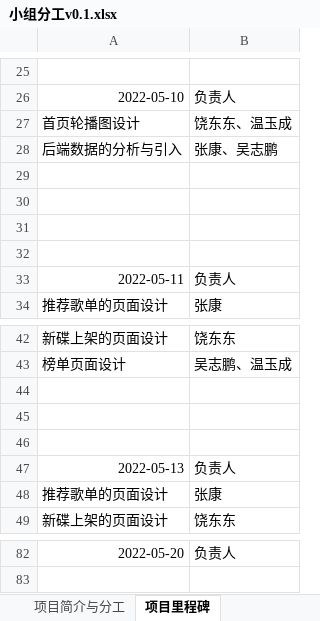
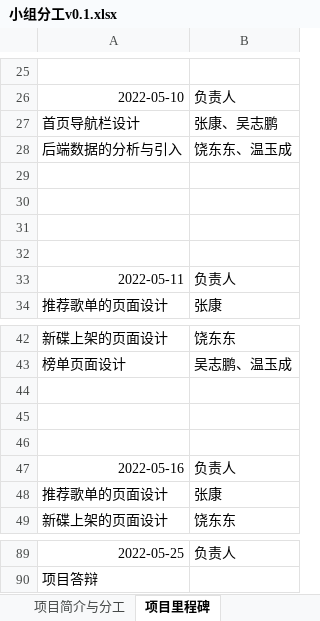
Before and after one commit to Code-Syndrome/sgll4, an Excel workbook: doc/小组分工v0.1.xlsx, sheet 项目里程碑, drawn as a sheet; only a part is shown, gaps mark what is left out; values as stored, in another font and other column widths than the file's, no borders; removed rows and columns are numbered as before the commit, all else as after; the diff covers the shown part only; the diff names each change by its address in the sheet, - before the commit and + after, or states it on an @@ line.

Commit message:
里程碑更新

```diff
--- a/doc/小组分工v0.1.xlsx (sheet 项目里程碑)
+++ b/doc/小组分工v0.1.xlsx (sheet 项目里程碑)
-row 27: 首页轮播图设计 | 饶东东、温玉成
+row 27: 首页导航栏设计 | 张康、吴志鹏
-B28: 张康、吴志鹏
+B28: 饶东东、温玉成
-A47: 2022-05-13
+A47: 2022-05-16
-A89: 2022-05-20
+A89: 2022-05-25
+row 90: 项目答辩
```
Also changed, not shown: 23 added rows, 16 removed rows, 2 moved rows and 2 edited cells elsewhere in this sheet.
